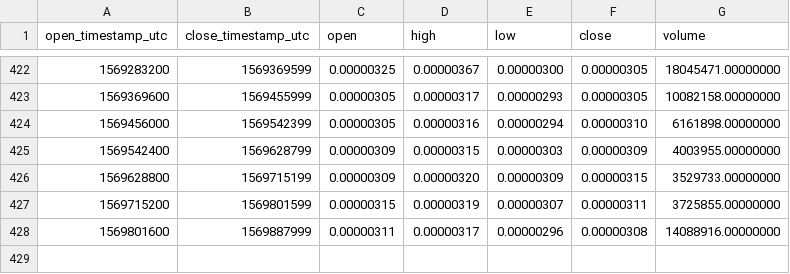
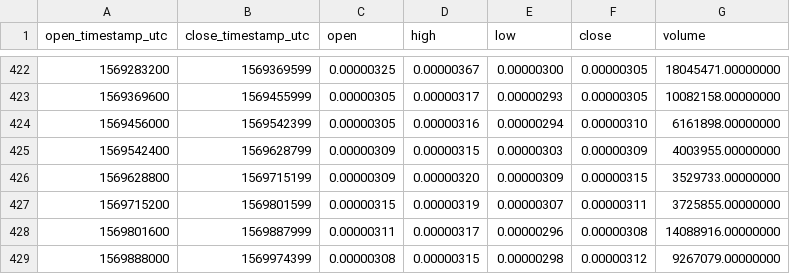
Before and after one commit to cryptobigbro/binance-POLYBTC, a CSV file: binance-POLYBTC-1d.csv, drawn as a sheet; only a part is shown, gaps mark what is left out.

```diff
--- a/binance-POLYBTC-1d.csv
+++ b/binance-POLYBTC-1d.csv
@@ -428 +428,2 @@ open_timestamp_utc,close_timestamp_utc,open,high,low,close,volume
 1569801600,1569887999,0.00000311,0.00000317,0.00000296,0.00000308,14088916.00000000
+1569888000,1569974399,0.00000308,0.00000315,0.00000298,0.00000312,9267079.00000000
```
Also changed, not shown: binance-POLYBTC-1h.csv.
